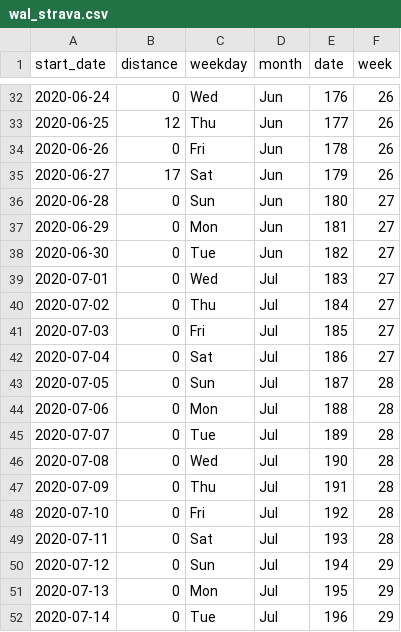
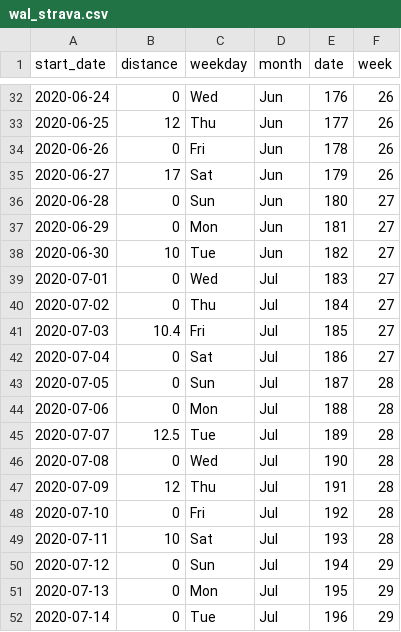
Before and after one commit to wal/walmcconnell.com_site, a CSV file: content/post/subway_challenge_2020/data/wal_strava.csv, drawn as a sheet; only a part is shown, gaps mark what is left out.

Commit message:
update data

```diff
--- a/content/post/subway_challenge_2020/data/wal_strava.csv
+++ b/content/post/subway_challenge_2020/data/wal_strava.csv
@@ -37,6 +37,6 @@ start_date,distance,weekday,month,date,week
 2020-06-29,0,Mon,Jun,181,27
-2020-06-30,0,Tue,Jun,182,27
+2020-06-30,10,Tue,Jun,182,27
 2020-07-01,0,Wed,Jul,183,27
 2020-07-02,0,Thu,Jul,184,27
-2020-07-03,0,Fri,Jul,185,27
+2020-07-03,10.4,Fri,Jul,185,27
 2020-07-04,0,Sat,Jul,186,27
@@ -44,7 +44,7 @@ start_date,distance,weekday,month,date,week
 2020-07-06,0,Mon,Jul,188,28
-2020-07-07,0,Tue,Jul,189,28
+2020-07-07,12.5,Tue,Jul,189,28
 2020-07-08,0,Wed,Jul,190,28
-2020-07-09,0,Thu,Jul,191,28
+2020-07-09,12,Thu,Jul,191,28
 2020-07-10,0,Fri,Jul,192,28
-2020-07-11,0,Sat,Jul,193,28
+2020-07-11,10,Sat,Jul,193,28
 2020-07-12,0,Sun,Jul,194,29
```
Also changed, not shown: 1 other file.
